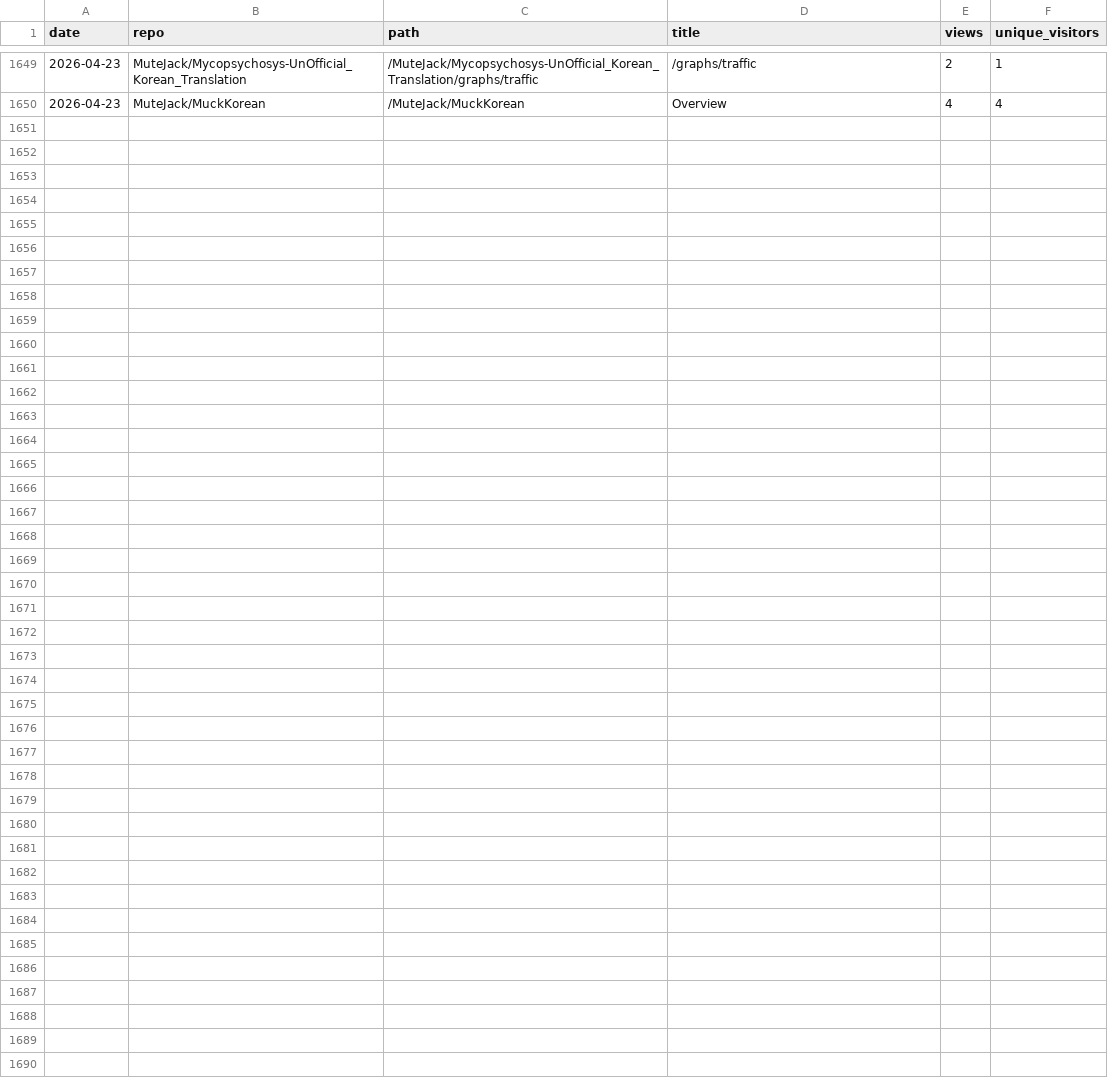
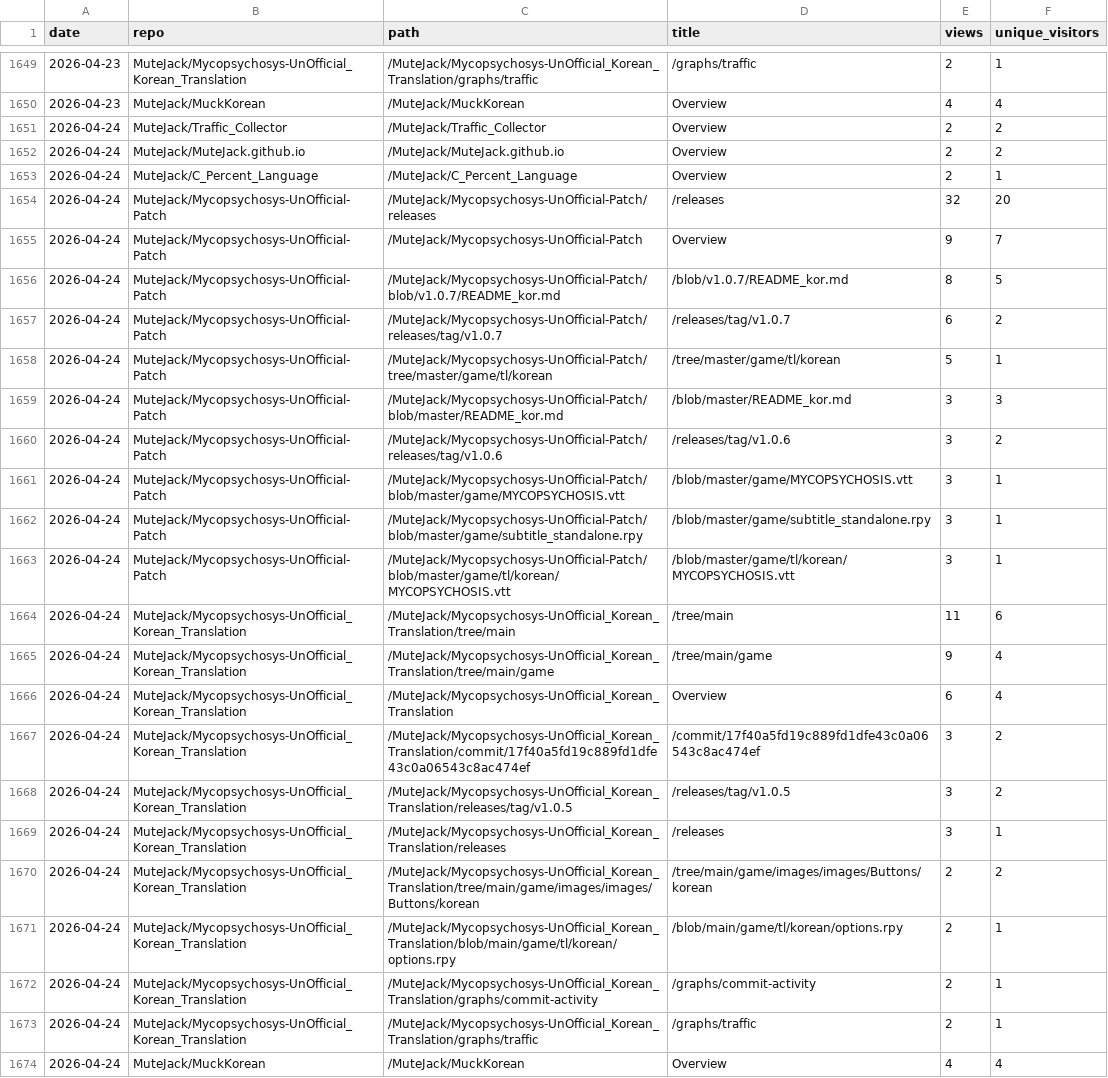
Before and after one commit to MuteJack/Traffic_Collector, a CSV file: stats/traffic_paths.csv, drawn as a sheet; only a part is shown, gaps mark what is left out.

```diff
--- a/stats/traffic_paths.csv
+++ b/stats/traffic_paths.csv
@@ -1650 +1650,25 @@ date,repo,path,title,views,unique_visitors
 2026-04-23,MuteJack/MuckKorean,/MuteJack/MuckKorean,Overview,4,4
+2026-04-24,MuteJack/Traffic_Collector,/MuteJack/Traffic_Collector,Overview,2,2
+2026-04-24,MuteJack/MuteJack.github.io,/MuteJack/MuteJack.github.io,Overview,2,2
+2026-04-24,MuteJack/C_Percent_Language,/MuteJack/C_Percent_Language,Overview,2,1
+2026-04-24,MuteJack/Mycopsychosys-UnOfficial-Patch,/MuteJack/Mycopsychosys-UnOfficial-Patch/releases,/releases,32,20
+2026-04-24,MuteJack/Mycopsychosys-UnOfficial-Patch,/MuteJack/Mycopsychosys-UnOfficial-Patch,Overview,9,7
+2026-04-24,MuteJack/Mycopsychosys-UnOfficial-Patch,/MuteJack/Mycopsychosys-UnOfficial-Patch/blob/v1.0.7/README_kor.md,/blob/v1.0.7/README_kor.md,8,5
+2026-04-24,MuteJack/Mycopsychosys-UnOfficial-Patch,/MuteJack/Mycopsychosys-UnOfficial-Patch/releases/tag/v1.0.7,/releases/tag/v1.0.7,6,2
+2026-04-24,MuteJack/Mycopsychosys-UnOfficial-Patch,/MuteJack/Mycopsychosys-UnOfficial-Patch/tree/master/game/tl/korean,/tree/master/game/tl/korean,5,1
+2026-04-24,MuteJack/Mycopsychosys-UnOfficial-Patch,/MuteJack/Mycopsychosys-UnOfficial-Patch/blob/master/README_kor.md,/blob/master/README_kor.md,3,3
+2026-04-24,MuteJack/Mycopsychosys-UnOfficial-Patch,/MuteJack/Mycopsychosys-UnOfficial-Patch/releases/tag/v1.0.6,/releases/tag/v1.0.6,3,2
+2026-04-24,MuteJack/Mycopsychosys-UnOfficial-Patch,/MuteJack/Mycopsychosys-UnOfficial-Patch/blob/master/game/MYCOPSYCHOSIS.vtt,/blob/master/game/MYCOPSYCHOSIS.vtt,3,1
+2026-04-24,MuteJack/Mycopsychosys-UnOfficial-Patch,/MuteJack/Mycopsychosys-UnOfficial-Patch/blob/master/game/subtitle_standalone.rpy,/blob/master/game/subtitle_standalone.rpy,3,1
+2026-04-24,MuteJack/Mycopsychosys-UnOfficial-Patch,/MuteJack/Mycopsychosys-UnOfficial-Patch/blob/master/game/tl/korean/MYCOPSYCHOSIS.vtt,/blob/master/game/tl/korean/MYCOPSYCHOSIS.vtt,3,1
+2026-04-24,MuteJack/Mycopsychosys-UnOfficial_Korean_Translation,/MuteJack/Mycopsychosys-UnOfficial_Korean_Translation/tree/main,/tree/main,11,6
+2026-04-24,MuteJack/Mycopsychosys-UnOfficial_Korean_Translation,/MuteJack/Mycopsychosys-UnOfficial_Korean_Translation/tree/main/game,/tree/main/game,9,4
+2026-04-24,MuteJack/Mycopsychosys-UnOfficial_Korean_Translation,/MuteJack/Mycopsychosys-UnOfficial_Korean_Translation,Overview,6,4
+2026-04-24,MuteJack/Mycopsychosys-UnOfficial_Korean_Translation,/MuteJack/Mycopsychosys-UnOfficial_Korean_Translation/commit/17f40a5fd19c889fd1dfe43c0a06543c8ac474ef,/commit/17f40a5fd19c889fd1dfe43c0a06543c8ac474ef,3,2
+2026-04-24,MuteJack/Mycopsychosys-UnOfficial_Korean_Translation,/MuteJack/Mycopsychosys-UnOfficial_Korean_Translation/releases/tag/v1.0.5,/releases/tag/v1.0.5,3,2
+2026-04-24,MuteJack/Mycopsychosys-UnOfficial_Korean_Translation,/MuteJack/Mycopsychosys-UnOfficial_Korean_Translation/releases,/releases,3,1
+2026-04-24,MuteJack/Mycopsychosys-UnOfficial_Korean_Translation,/MuteJack/Mycopsychosys-UnOfficial_Korean_Translation/tree/main/game/images/images/Buttons/korean,/tree/main/game/images/images/Buttons/korean,2,2
+2026-04-24,MuteJack/Mycopsychosys-UnOfficial_Korean_Translation,/MuteJack/Mycopsychosys-UnOfficial_Korean_Translation/blob/main/game/tl/korean/options.rpy,/blob/main/game/tl/korean/options.rpy,2,1
+2026-04-24,MuteJack/Mycopsychosys-UnOfficial_Korean_Translation,/MuteJack/Mycopsychosys-UnOfficial_Korean_Translation/graphs/commit-activity,/graphs/commit-activity,2,1
+2026-04-24,MuteJack/Mycopsychosys-UnOfficial_Korean_Translation,/MuteJack/Mycopsychosys-UnOfficial_Korean_Translation/graphs/traffic,/graphs/traffic,2,1
+2026-04-24,MuteJack/MuckKorean,/MuteJack/MuckKorean,Overview,4,4
```
Also changed, not shown: stats/monthly.csv, stats/releases_daily.csv, 5 other files.
